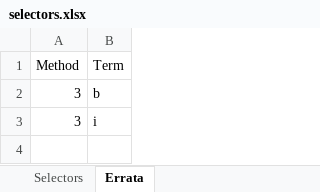
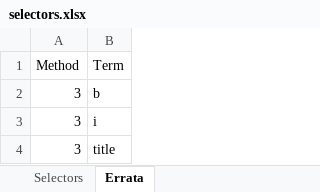
Before and after one commit to andrewhead/tutorons-server, an Excel workbook: eval/e17/selectors.xlsx, sheet Errata, drawn as a sheet; values as stored, in another font and other column widths than the file's, no borders; the diff names each change by its address in the sheet, - before the commit and + after, or states it on an @@ line.

```diff
--- a/eval/e17/selectors.xlsx (sheet Errata)
+++ b/eval/e17/selectors.xlsx (sheet Errata)
+row 4: 3 | title
```
Also changed, not shown: sheet Selectors, 2 other files.
